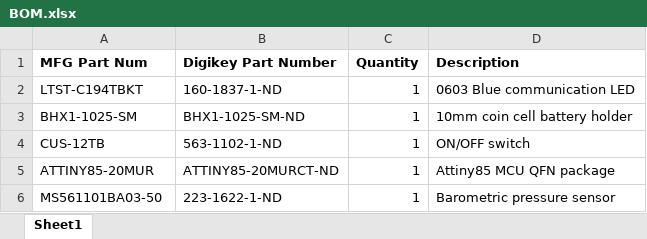
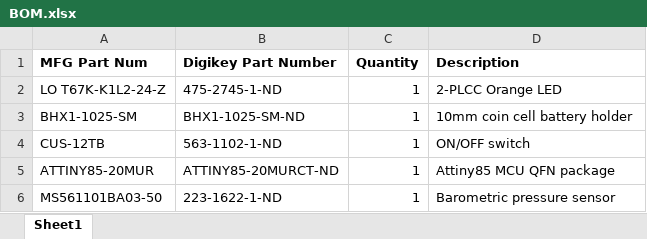
Before and after one commit to wattnotions/Micropeak_EaglePCB, an Excel workbook: Eagle_PCB_files/BOM.xlsx, sheet Sheet1, drawn as a sheet; values as stored, in another font and other column widths than the file's, no borders; removed rows and columns are numbered as before the commit, all else as after; the diff names each change by its address in the sheet, - before the commit and + after, or states it on an @@ line.

Commit message:
updated bom with correct LED

```diff
--- a/Eagle_PCB_files/BOM.xlsx (sheet Sheet1)
+++ b/Eagle_PCB_files/BOM.xlsx (sheet Sheet1)
-row 2: LTST-C194TBKT | 160-1837-1-ND | 1 | 0603 Blue communication LED
+row 2: LO T67K-K1L2-24-Z | 475-2745-1-ND | 1 | 2-PLCC Orange LED
```
